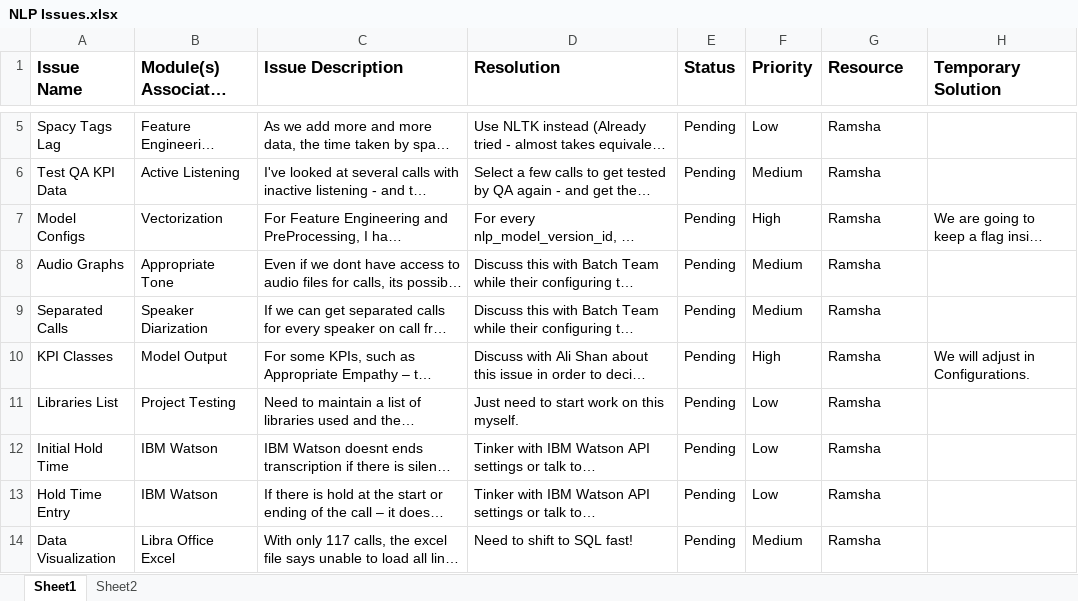
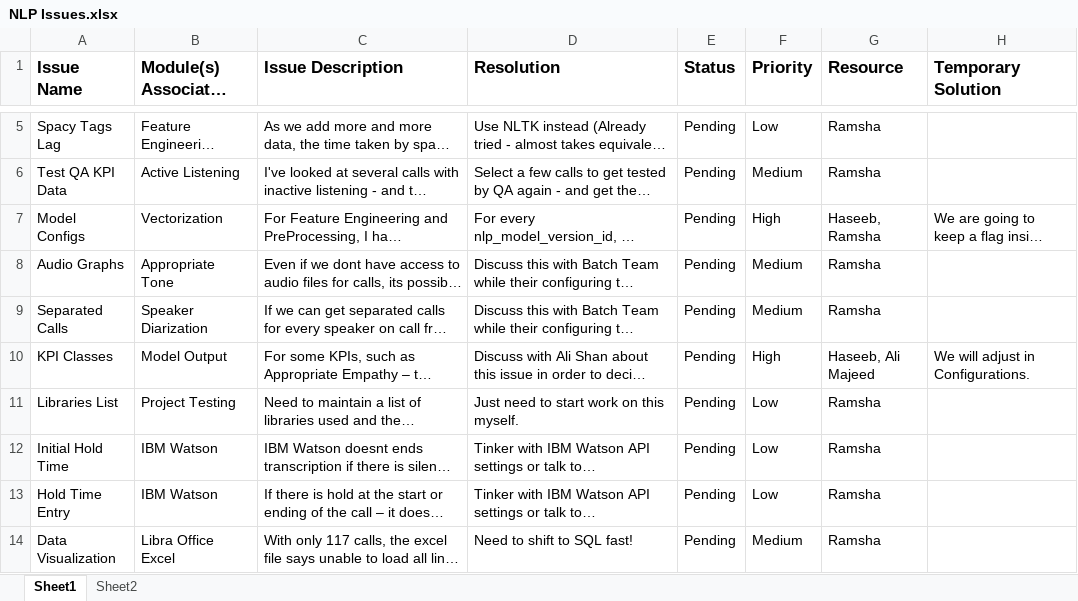
Before and after one commit to Rmsharks4/NLPEngine-opensource, an Excel workbook: NLP Issues.xlsx, sheet Sheet1, drawn as a sheet; only a part is shown, gaps mark what is left out; long unchanged cells end in …; values as stored, in another font and other column widths than the file's, no borders; the diff covers the shown part only; the diff names each change by its address in the sheet, - before the commit and + after, or states it on an @@ line.

```diff
--- a/NLP Issues.xlsx (sheet Sheet1)
+++ b/NLP Issues.xlsx (sheet Sheet1)
-G7 (Resource): Ramsha
+G7 (Resource): Haseeb, Ramsha
-G10 (Resource): Ramsha
+G10 (Resource): Haseeb, Ali Majeed
```
Also changed, not shown: 4 added rows elsewhere in this sheet, 35 other files.
